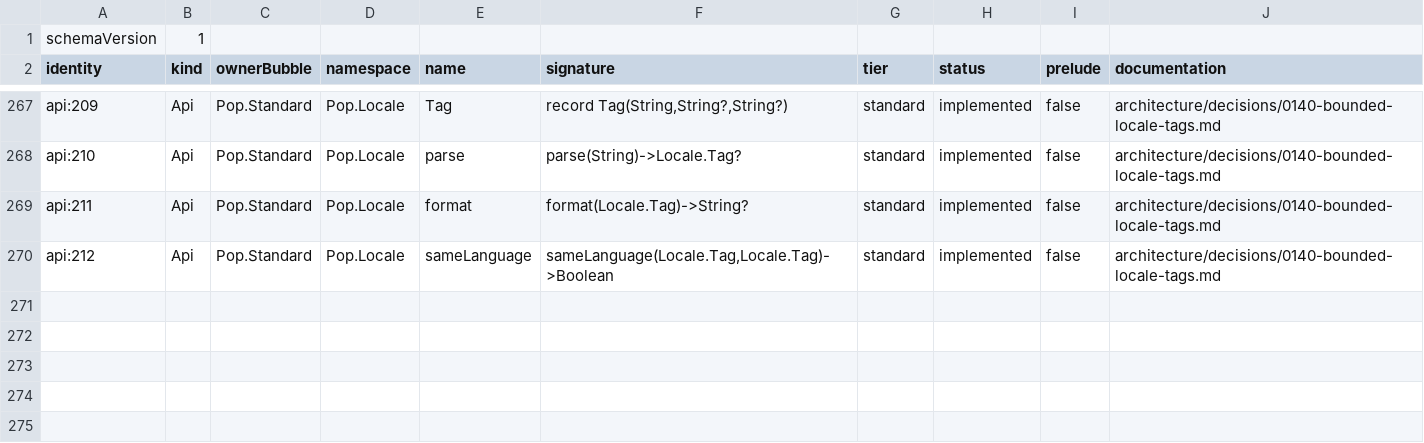
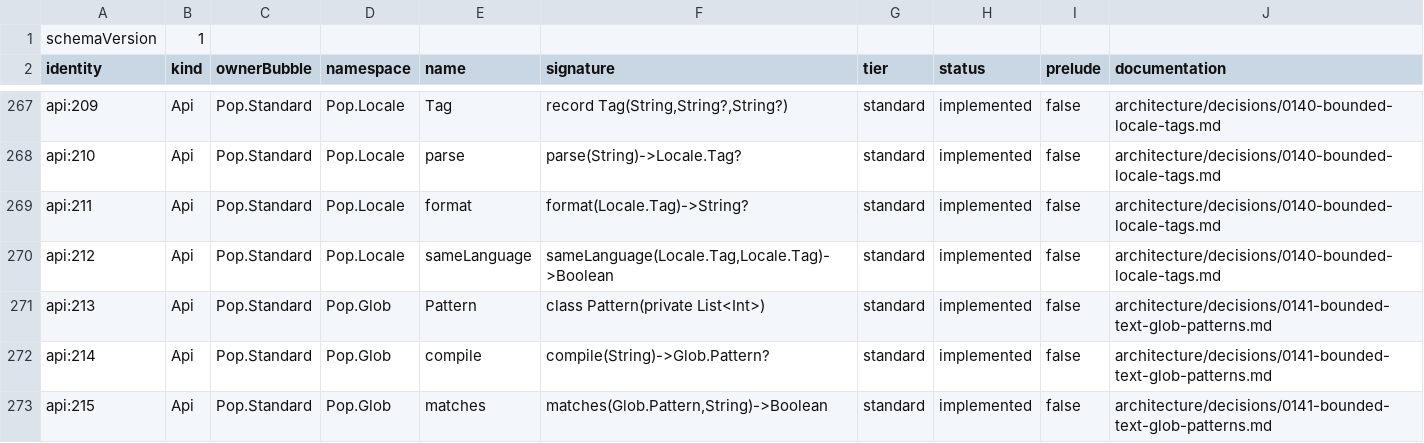
Before and after one commit to poplanguage/pop, a TSV file: libraries/standard/bootstrap/api-baseline.tsv, drawn as a sheet; only a part is shown, gaps mark what is left out.

Commit message:
Add bounded text glob patterns
Compile star, question, and escaped Unicode-scalar tokens into an immutable typed pattern. Match complete bounded text iteratively without regex, shell, filesystem, dynamic, or backend-specific behavior.

```diff
--- a/libraries/standard/bootstrap/api-baseline.tsv
+++ b/libraries/standard/bootstrap/api-baseline.tsv
@@ -270 +270,4 @@ api:211	Api	Pop.Standard	Pop.Locale	format	format(Locale.Tag)->String?	standard
 api:212	Api	Pop.Standard	Pop.Locale	sameLanguage	sameLanguage(Locale.Tag,Locale.Tag)->Boolean	standard	implemented	false	architecture/decisions/0140-bounded-locale-tags.md
+api:213	Api	Pop.Standard	Pop.Glob	Pattern	class Pattern(private List<Int>)	standard	implemented	false	architecture/decisions/0141-bounded-text-glob-patterns.md
+api:214	Api	Pop.Standard	Pop.Glob	compile	compile(String)->Glob.Pattern?	standard	implemented	false	architecture/decisions/0141-bounded-text-glob-patterns.md
+api:215	Api	Pop.Standard	Pop.Glob	matches	matches(Glob.Pattern,String)->Boolean	standard	implemented	false	architecture/decisions/0141-bounded-text-glob-patterns.md
```
Also changed, not shown: 12 other files.
